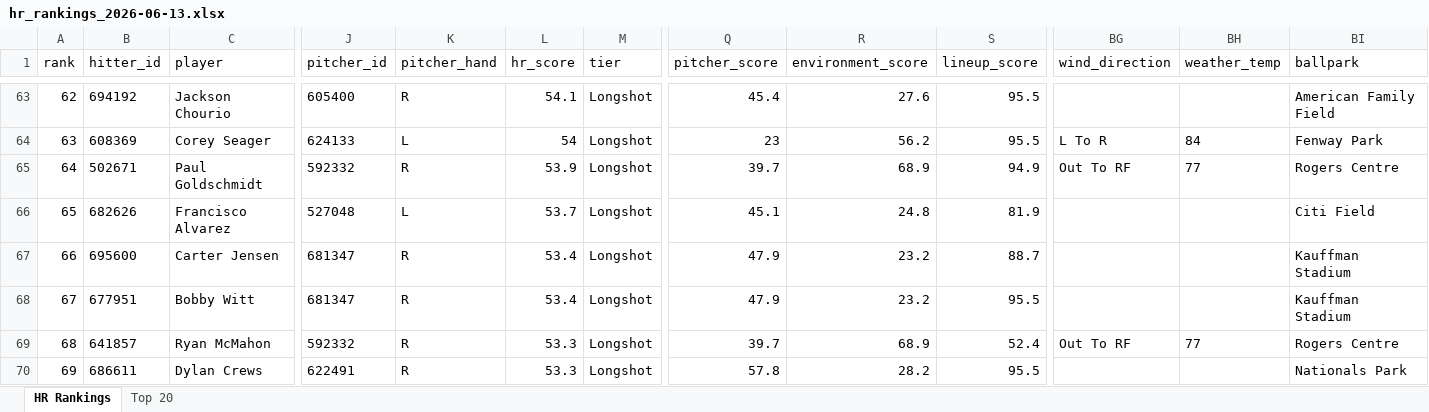
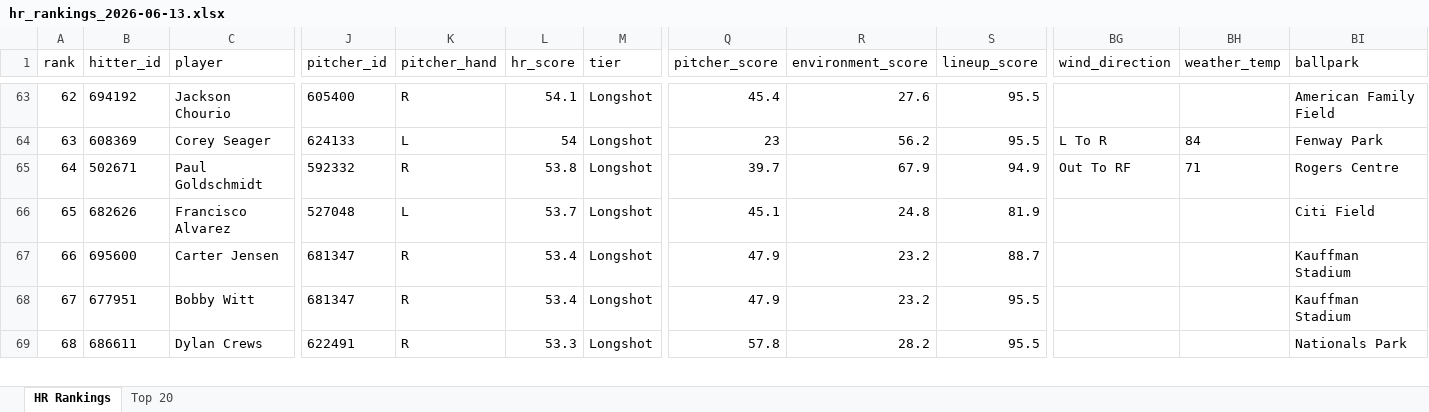
Before and after one commit to etbell28/hitter-tool, an Excel workbook: outputs/daily/hr_rankings_2026-06-13.xlsx, sheet HR Rankings, drawn as a sheet; only a part is shown, gaps mark what is left out; values as stored, in another font and other column widths than the file's, no borders; removed rows and columns are numbered as before the commit, all else as after; rows hold the shown columns only; the diff covers the shown part only; the diff names each change by its address in the sheet, - before the commit and + after, or states it on an @@ line.

```diff
--- a/outputs/daily/hr_rankings_2026-06-13.xlsx (sheet HR Rankings)
+++ b/outputs/daily/hr_rankings_2026-06-13.xlsx (sheet HR Rankings)
@@ column A (rank) renumbered between rows 35 and 237 @@
-L65 (hr_score): 53.9
+L65 (hr_score): 53.8
-R65 (environment_score): 68.9
+R65 (environment_score): 67.9
-BH65 (weather_temp): 77
+BH65 (weather_temp): 71
-row 69: 68 | 641857 | Ryan McMahon | 592332 | R | 53.3 | Longshot | 39.7 | 68.9 | 52.4 | Out To RF | 77 | Rogers Centre
```
Also changed, not shown: 10 added rows, 9 removed rows and 21 edited cells elsewhere in this sheet, sheet Top 20, outputs/daily/hr_rankings_2026-06-13_full.xlsx, 10 other files.
